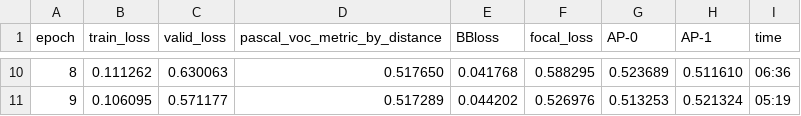
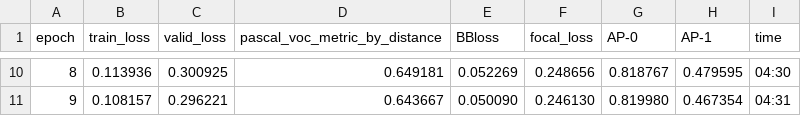
Before and after one commit to ChristianMarzahl/EIPH_WSI, a CSV file: Slides/CatVsEquine.csv, drawn as a sheet; only a part is shown, gaps mark what is left out; the diff covers the shown part only.

```diff
--- a/Slides/CatVsEquine.csv
+++ b/Slides/CatVsEquine.csv
@@ -10,2 +10,2 @@ epoch,train_loss,valid_loss,pascal_voc_metric_by_distance,BBloss,focal_loss,AP-0
-8,0.111262,0.630063,0.517650,0.041768,0.588295,0.523689,0.511610,06:36
-9,0.106095,0.571177,0.517289,0.044202,0.526976,0.513253,0.521324,05:19
+8,0.113936,0.300925,0.649181,0.052269,0.248656,0.818767,0.479595,04:30
+9,0.108157,0.296221,0.643667,0.050090,0.246130,0.819980,0.467354,04:31
```
Also changed, not shown: 64 edited cells elsewhere in this file, Slides/EquineVsEquine.csv, Slides/HumanVsEquine.csv, 4 other files.
